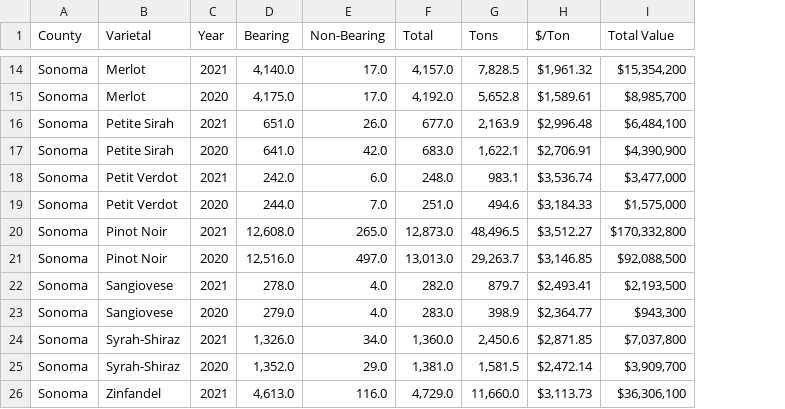
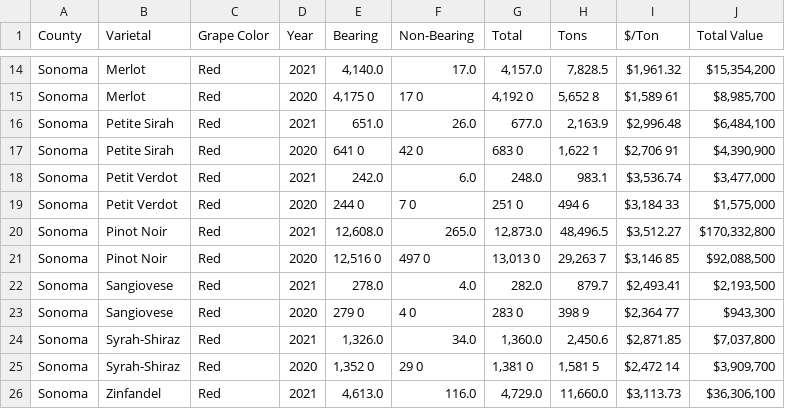
Before and after one commit to oscar6688/Farm-Smoke-Project, a CSV file: example.csv, drawn as a sheet; only a part is shown, gaps mark what is left out; addresses are those after the commit; the diff covers the shown part only; the diff names each change by its address in the sheet, - before the commit and + after, or states it on an @@ line.

```diff
--- a/example.csv
+++ b/example.csv
+column C (Grape Color), rows 14-26: all Red
-E15 (Bearing): 4,175.0
+E15 (Bearing): 4,175 0
-F15 (Non-Bearing): 17.0
+F15 (Non-Bearing): 17 0
-G15 (Total): 4,192.0
+G15 (Total): 4,192 0
-H15 (Tons): 5,652.8
+H15 (Tons): 5,652 8
-I15 ($/Ton): $1,589.61
+I15 ($/Ton): $1,589 61
-E17 (Bearing): 641.0
+E17 (Bearing): 641 0
-F17 (Non-Bearing): 42.0
+F17 (Non-Bearing): 42 0
-G17 (Total): 683.0
+G17 (Total): 683 0
-H17 (Tons): 1,622.1
+H17 (Tons): 1,622 1
-I17 ($/Ton): $2,706.91
+I17 ($/Ton): $2,706 91
-E19 (Bearing): 244.0
+E19 (Bearing): 244 0
-F19 (Non-Bearing): 7.0
+F19 (Non-Bearing): 7 0
-G19 (Total): 251.0
+G19 (Total): 251 0
-H19 (Tons): 494.6
+H19 (Tons): 494 6
-I19 ($/Ton): $3,184.33
+I19 ($/Ton): $3,184 33
-E21 (Bearing): 12,516.0
+E21 (Bearing): 12,516 0
-F21 (Non-Bearing): 497.0
+F21 (Non-Bearing): 497 0
-G21 (Total): 13,013.0
+G21 (Total): 13,013 0
-H21 (Tons): 29,263.7
+H21 (Tons): 29,263 7
-I21 ($/Ton): $3,146.85
+I21 ($/Ton): $3,146 85
-E23 (Bearing): 279.0
+E23 (Bearing): 279 0
-F23 (Non-Bearing): 4.0
+F23 (Non-Bearing): 4 0
-G23 (Total): 283.0
+G23 (Total): 283 0
-H23 (Tons): 398.9
+H23 (Tons): 398 9
-I23 ($/Ton): $2,364.77
+I23 ($/Ton): $2,364 77
-E25 (Bearing): 1,352.0
+E25 (Bearing): 1,352 0
-F25 (Non-Bearing): 29.0
+F25 (Non-Bearing): 29 0
-G25 (Total): 1,381.0
+G25 (Total): 1,381 0
-H25 (Tons): 1,581.5
+H25 (Tons): 1,581 5
-I25 ($/Ton): $2,472.14
+I25 ($/Ton): $2,472 14
```
Also changed, not shown: 40 edited cells elsewhere in this file, 2 other files.
